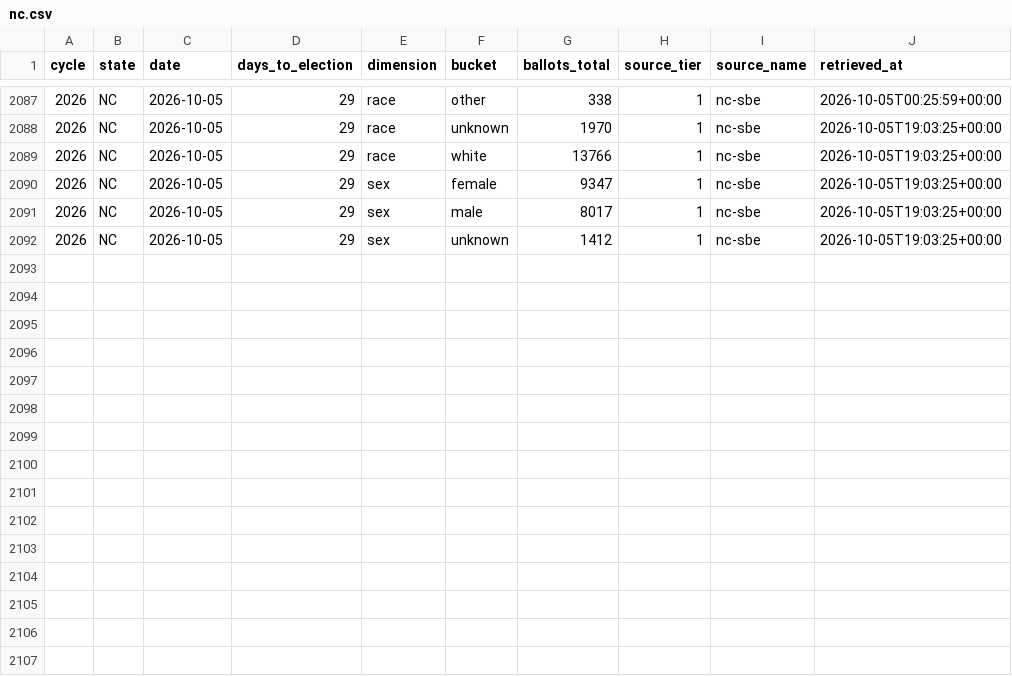
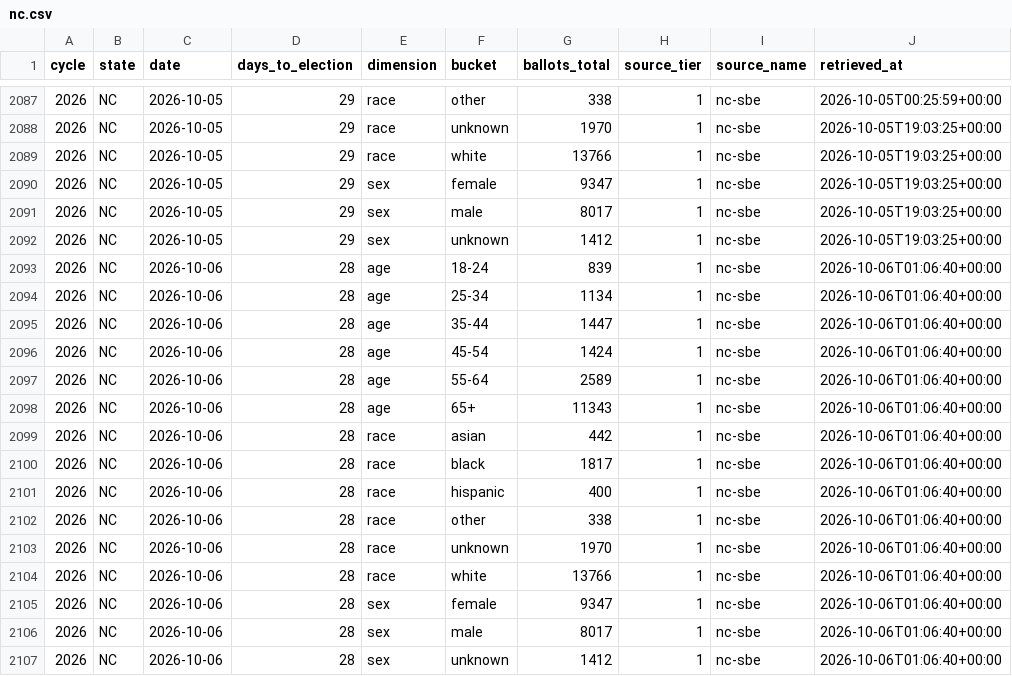
Before and after one commit to ElectIndex/26_early_vote, a CSV file: output/demo/nc.csv, drawn as a sheet; only a part is shown, gaps mark what is left out.

```diff
--- a/output/demo/nc.csv
+++ b/output/demo/nc.csv
@@ -2092 +2092,16 @@ cycle,state,date,days_to_election,dimension,bucket,ballots_total,source_tier,sou
 2026,NC,2026-10-05,29,sex,unknown,1412,1,nc-sbe,2026-10-05T19:03:25+00:00
+2026,NC,2026-10-06,28,age,18-24,839,1,nc-sbe,2026-10-06T01:06:40+00:00
+2026,NC,2026-10-06,28,age,25-34,1134,1,nc-sbe,2026-10-06T01:06:40+00:00
+2026,NC,2026-10-06,28,age,35-44,1447,1,nc-sbe,2026-10-06T01:06:40+00:00
+2026,NC,2026-10-06,28,age,45-54,1424,1,nc-sbe,2026-10-06T01:06:40+00:00
+2026,NC,2026-10-06,28,age,55-64,2589,1,nc-sbe,2026-10-06T01:06:40+00:00
+2026,NC,2026-10-06,28,age,65+,11343,1,nc-sbe,2026-10-06T01:06:40+00:00
+2026,NC,2026-10-06,28,race,asian,442,1,nc-sbe,2026-10-06T01:06:40+00:00
+2026,NC,2026-10-06,28,race,black,1817,1,nc-sbe,2026-10-06T01:06:40+00:00
+2026,NC,2026-10-06,28,race,hispanic,400,1,nc-sbe,2026-10-06T01:06:40+00:00
+2026,NC,2026-10-06,28,race,other,338,1,nc-sbe,2026-10-06T01:06:40+00:00
+2026,NC,2026-10-06,28,race,unknown,1970,1,nc-sbe,2026-10-06T01:06:40+00:00
+2026,NC,2026-10-06,28,race,white,13766,1,nc-sbe,2026-10-06T01:06:40+00:00
+2026,NC,2026-10-06,28,sex,female,9347,1,nc-sbe,2026-10-06T01:06:40+00:00
+2026,NC,2026-10-06,28,sex,male,8017,1,nc-sbe,2026-10-06T01:06:40+00:00
+2026,NC,2026-10-06,28,sex,unknown,1412,1,nc-sbe,2026-10-06T01:06:40+00:00
```
Also changed, not shown: output/counties/co.csv, output/counties/id.csv, 14 other files.
